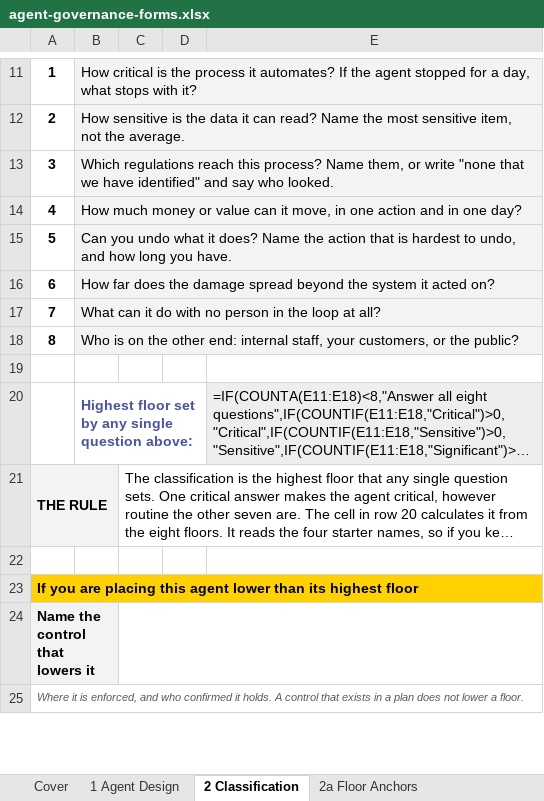
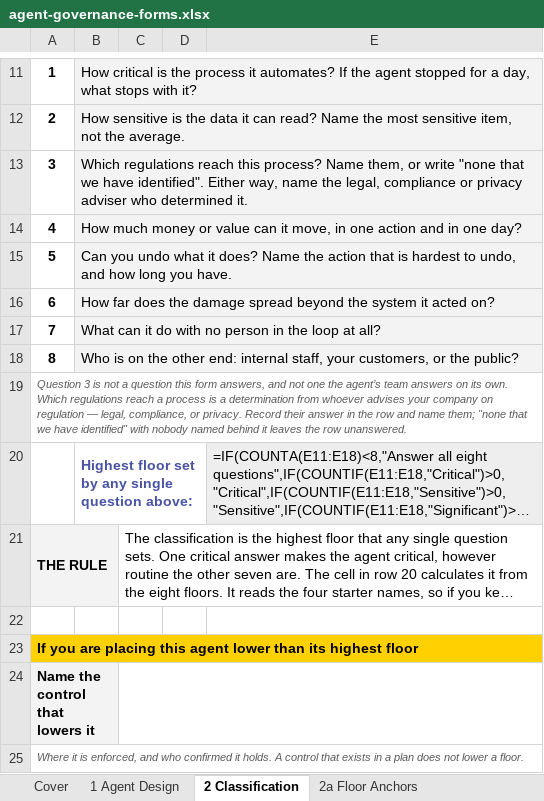
Before and after one commit to machalliance/wg-agent-adoption-operations, an Excel workbook: deliverables/agent-governance-assurance-framework/artifacts/agent-governance-forms.xlsx, sheet 2 Classification, drawn as a sheet; only a part is shown, gaps mark what is left out; long unchanged cells end in …; values as stored, in another font and other column widths than the file's, no borders; formulas without a stored value are shown as written; the diff names each change by its address in the sheet, - before the commit and + after, or states it on an @@ line.

```diff
--- a/deliverables/agent-governance-assurance-framework/artifacts/agent-governance-forms.xlsx (sheet 2 Classification)
+++ b/deliverables/agent-governance-assurance-framework/artifacts/agent-governance-forms.xlsx (sheet 2 Classification)
-B13: …we have identified" and say who looked.
+B13: …we have identified". Either way, name the legal, compliance or privacy adviser who determined it.
-A19: (empty)
+A19: Question 3 is not a question this form answers, and not one the agent’s team answers on its own. Which regulations reach a process is a determination from whoever advises your company on regulation — legal, compliance, or privacy. Record their answer in the row and name them; "none that we have identified" with nobody named behind it leaves the row unanswered.
+A19:E19 merged
```
Also changed, not shown: charts or pictures, 3 other files.
